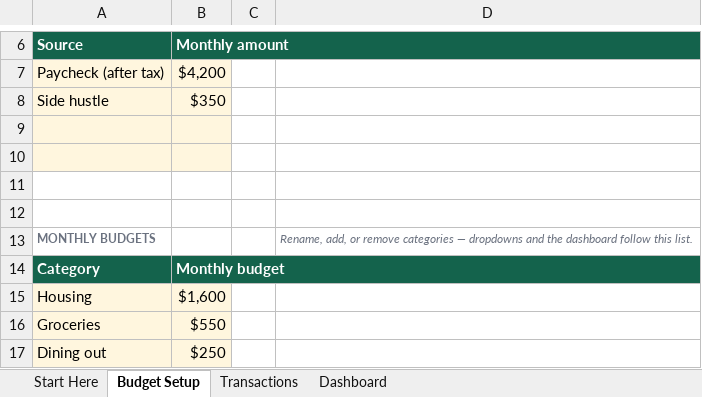
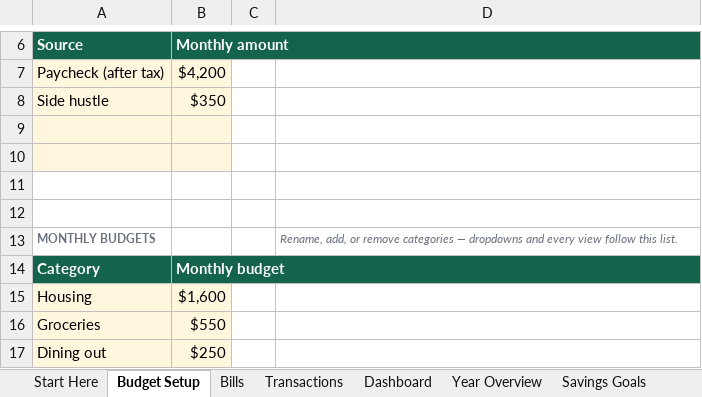
Before and after one commit to willyal100/Random-project, an Excel workbook: products/personal-budget-dashboard.xlsx, sheet Budget Setup, drawn as a sheet; only a part is shown, gaps mark what is left out; values as stored, in another font and other column widths than the file's, no borders; the diff names each change by its address in the sheet, - before the commit and + after, or states it on an @@ line.

```diff
--- a/products/personal-budget-dashboard.xlsx (sheet Budget Setup)
+++ b/products/personal-budget-dashboard.xlsx (sheet Budget Setup)
+sheet tab: Bills
+sheet tab: Year Overview
+sheet tab: Savings Goals
-D13: …dropdowns and the dashboard follow this…
+D13: …dropdowns and every view follow this…
```
Also changed, not shown: sheet Transactions, sheet Start Here, charts or pictures, products/freelance-invoice-income-tracker.xlsx, products/small-business-bookkeeping-tracker.xlsx, 15 other files.
